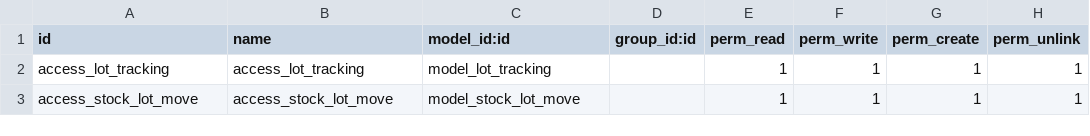
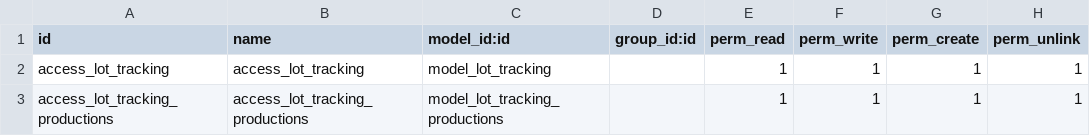
Before and after one commit to Pexego/PXGO_00064_2014_PHA, a CSV file: project-addons/lot_tracking/security/ir.model.access.csv, drawn as a sheet.

```diff
--- a/project-addons/lot_tracking/security/ir.model.access.csv
+++ b/project-addons/lot_tracking/security/ir.model.access.csv
@@ -2,2 +2,2 @@ id,name,model_id:id,group_id:id,perm_read,perm_write,perm_create,perm_unlink
 access_lot_tracking,access_lot_tracking,model_lot_tracking,,1,1,1,1
-access_stock_lot_move,access_stock_lot_move,model_stock_lot_move,,1,1,1,1
+access_lot_tracking_productions,access_lot_tracking_productions,model_lot_tracking_productions,,1,1,1,1
```
Also changed, not shown: 8 other files.
